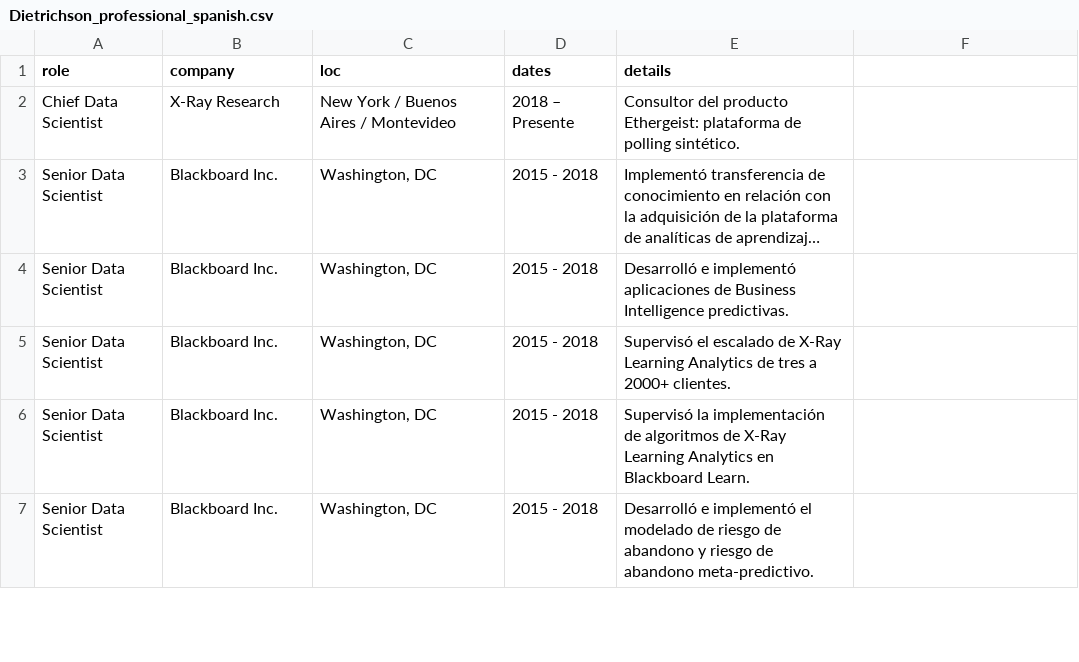
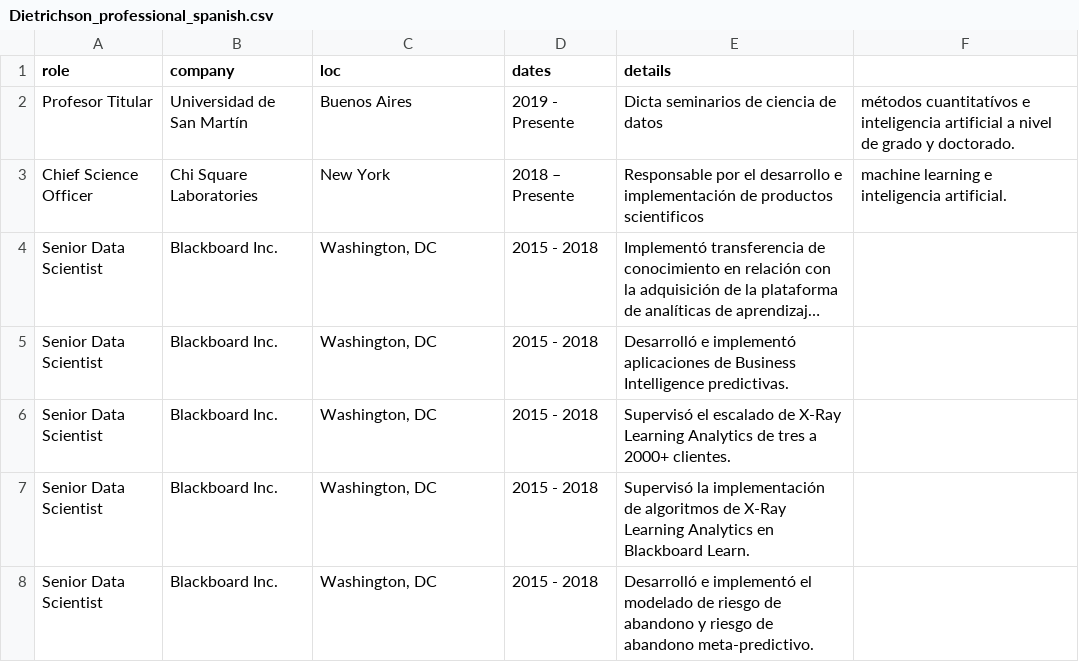
Before and after one commit to dietrichson/CV, a CSV file: CV/Dietrichson_professional_spanish.csv, drawn as a sheet; only a part is shown; long unchanged cells end in …; removed rows and columns are numbered as before the commit, all else as after; the diff names each change by its address in the sheet, - before the commit and + after, or states it on an @@ line.

```diff
--- a/CV/Dietrichson_professional_spanish.csv
+++ b/CV/Dietrichson_professional_spanish.csv
-row 2: Chief Data Scientist | X-Ray Research | New York / Buenos Aires / Montevideo | 2018 – Presente | Consultor del producto Ethergeist: plataforma de polling sintético.
+row 2: Profesor Titular | Universidad de San Martín | Buenos Aires | 2019 - Presente | Dicta seminarios de ciencia de datos | métodos cuantitatívos e inteligencia artificial a nivel de grado y doctorado.
+row 3: Chief Science Officer | Chi Square Laboratories | New York | 2018 – Presente | Responsable por el desarrollo e implementación de productos scientificos | machine learning e inteligencia artificial.
```
Also changed, not shown: 4 other files.
